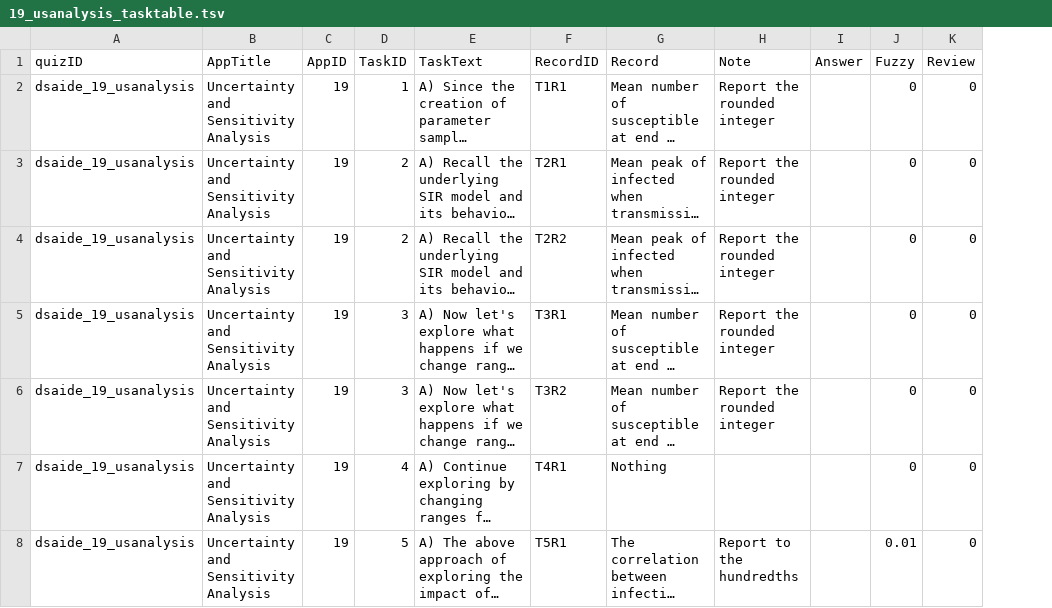
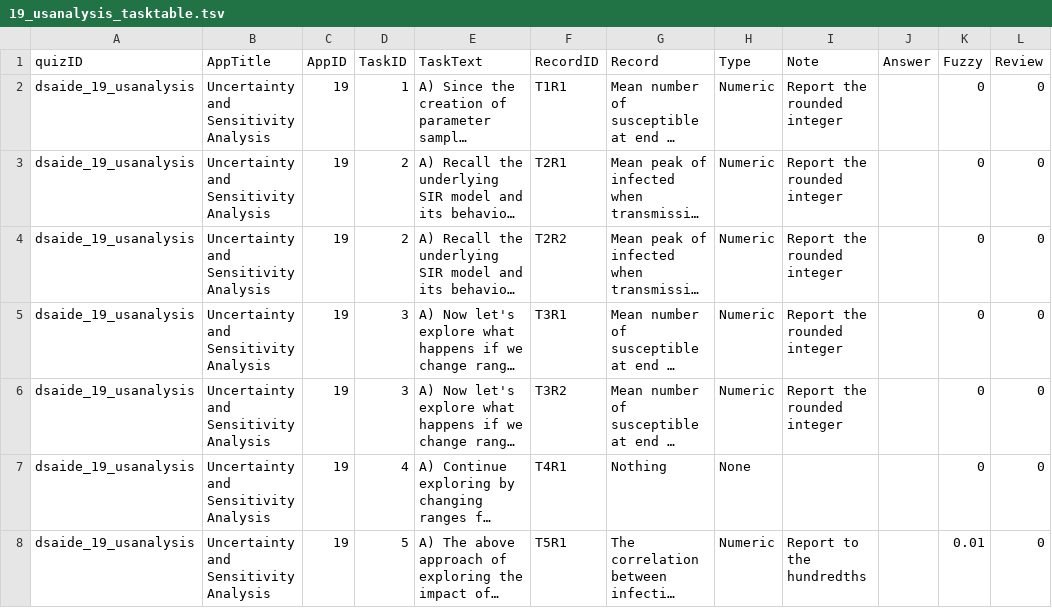
Before and after one commit to ahgroup/DSAIDE, a TSV file: inst/appinformation/19_usanalysis_tasktable.tsv, drawn as a sheet; only a part is shown; long unchanged cells end in …; the diff covers the shown part only; the diff names each change by its address in the sheet, - before the commit and + after, or states it on an @@ line.

```diff
--- a/inst/appinformation/19_usanalysis_tasktable.tsv
+++ b/inst/appinformation/19_usanalysis_tasktable.tsv
+column H (Type), rows 2-8: Numeric | Numeric | Numeric | Numeric | Numeric | None | Numeric
```
Also changed, not shown: 1 removed row and 5 edited cells elsewhere in this file, 2 other files.
